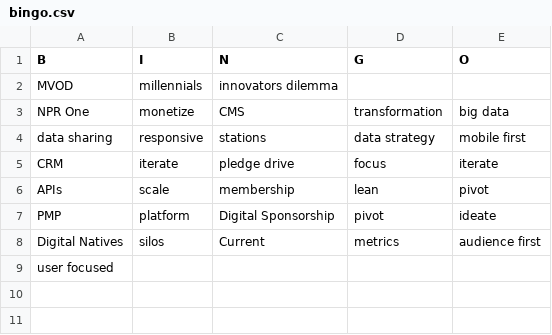
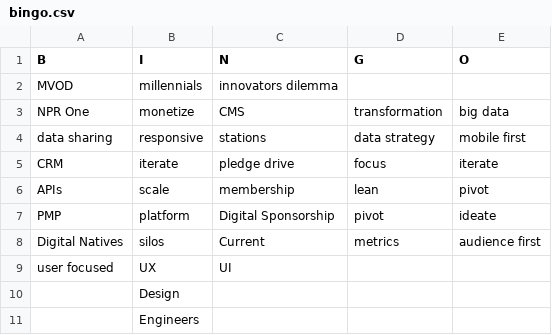
Before and after one commit to katemyers/bingo, a CSV file: live_files/data/bingo.csv, drawn as a sheet.

```diff
--- a/live_files/data/bingo.csv
+++ b/live_files/data/bingo.csv
@@ -8,2 +8,4 @@ PMP,platform,Digital Sponsorship,pivot,ideate
 Digital Natives,silos,Current,metrics,audience first
-user focused,,,,
+user focused,UX,UI,,
+,Design,,,
+,Engineers,,,
```
Also changed, not shown: 4 other files.
